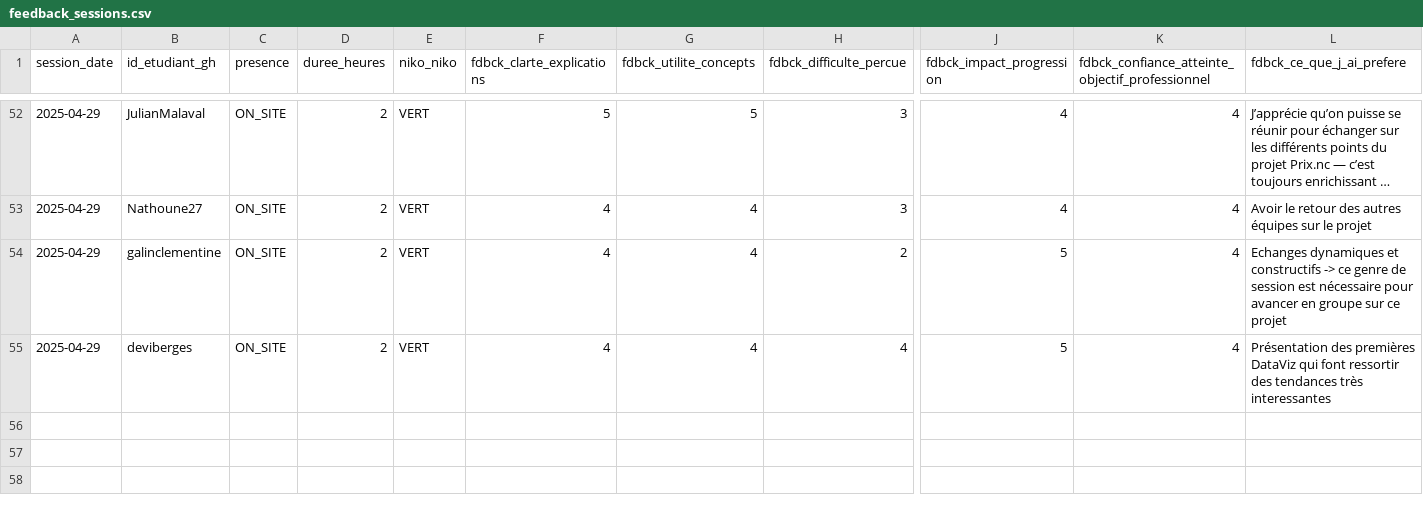
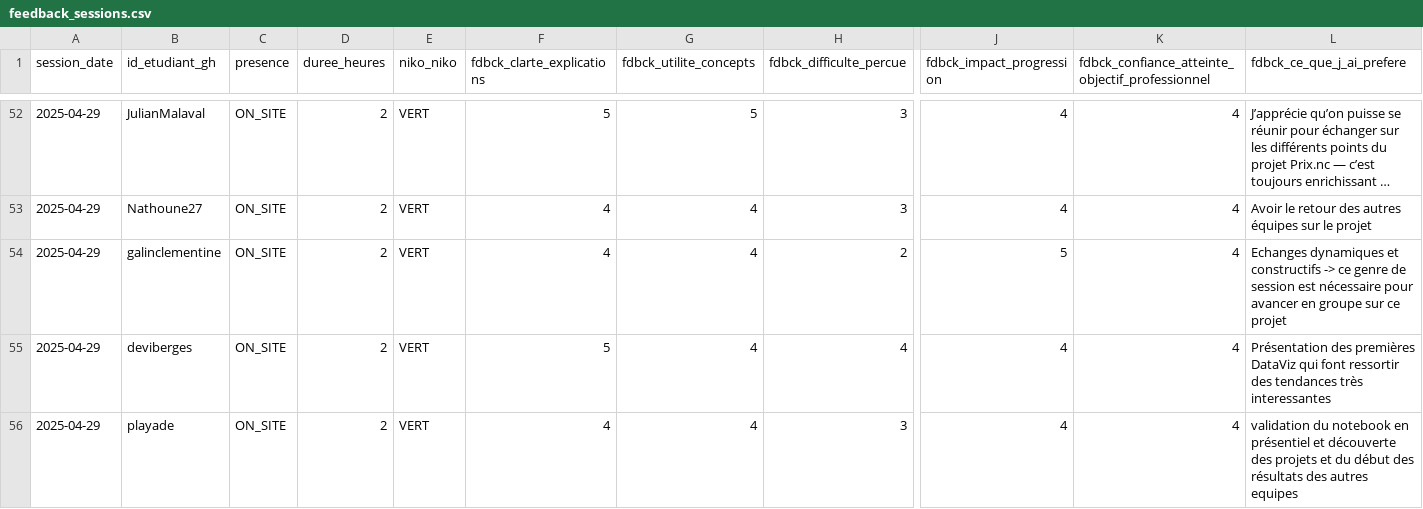
Before and after one commit to playade/unc_iae_miage_interop_si_feedbacks, a CSV file: data/feedback_sessions.csv, drawn as a sheet; only a part is shown, gaps mark what is left out; long unchanged cells end in …; rows hold the shown columns only; the diff names each change by its address in the sheet, - before the commit and + after, or states it on an @@ line.

Commit message:
MAJ feedback_sessions.csv Thouraya Selmi

```diff
--- a/data/feedback_sessions.csv
+++ b/data/feedback_sessions.csv
-F55 (fdbck_clarte_explications): 4
+F55 (fdbck_clarte_explications): 5
-J55 (fdbck_impact_progression): 5
+J55 (fdbck_impact_progression): 4
+row 56: 2025-04-29 | playade | ON_SITE | 2 | VERT | 4 | 4 | 3 | 4 | 4 | validation du notebook en présentiel et découverte des projets et du début des résultats des autres equipes
```
